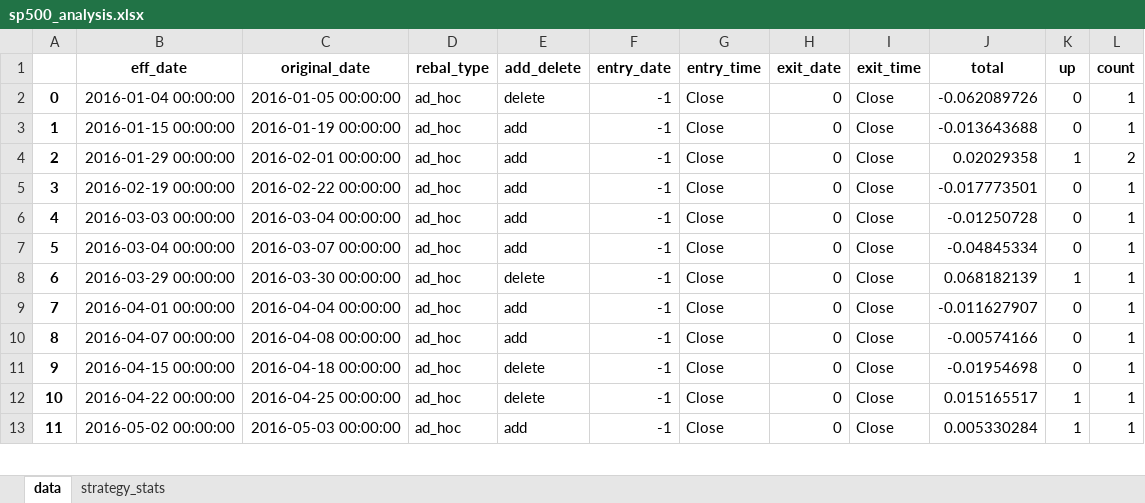
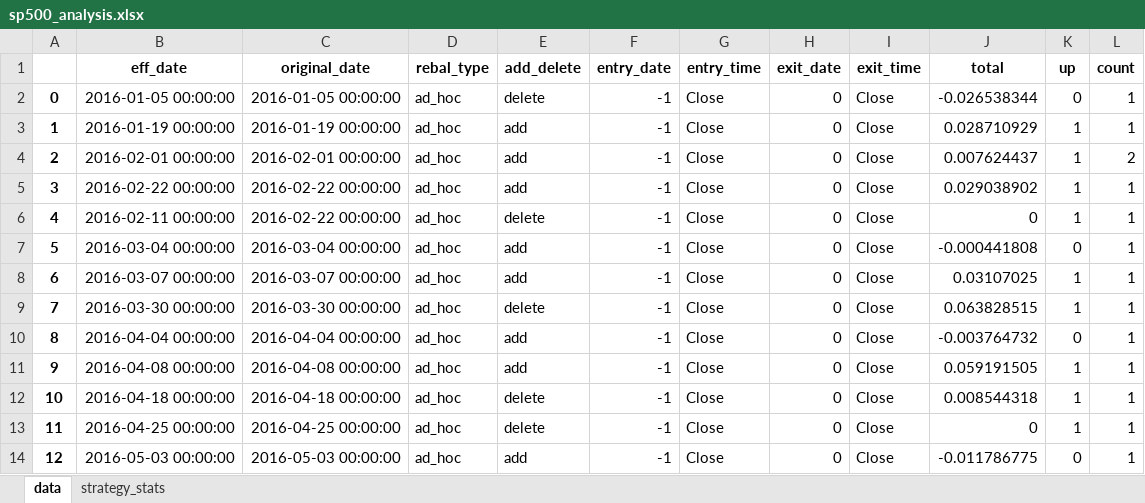
Before and after one commit to yingchen0505/analyzingalpha, an Excel workbook: sp500-historical-components-and-changes/sp500_analysis.xlsx, sheet data, drawn as a sheet; only a part is shown; values as stored, in another font and other column widths than the file's, no borders; addresses are those after the commit; the diff covers the shown part only; the diff names each change by its address in the sheet, - before the commit and + after, or states it on an @@ line.

```diff
--- a/sp500-historical-components-and-changes/sp500_analysis.xlsx (sheet data)
+++ b/sp500-historical-components-and-changes/sp500_analysis.xlsx (sheet data)
-B2 (eff_date): 2016-01-04 00:00:00
+B2 (eff_date): 2016-01-05 00:00:00
-J2 (total): -0.062089726
+J2 (total): -0.026538344
-B3 (eff_date): 2016-01-15 00:00:00
+B3 (eff_date): 2016-01-19 00:00:00
-J3 (total): -0.013643688
+J3 (total): 0.028710929
-K3 (up): 0
+K3 (up): 1
-B4 (eff_date): 2016-01-29 00:00:00
+B4 (eff_date): 2016-02-01 00:00:00
-J4 (total): 0.02029358
+J4 (total): 0.007624437
-B5 (eff_date): 2016-02-19 00:00:00
+B5 (eff_date): 2016-02-22 00:00:00
-J5 (total): -0.017773501
+J5 (total): 0.029038902
-K5:K6 (up): 0
+K5:K6 (up): 1
-B6 (eff_date): 2016-03-03 00:00:00
+B6 (eff_date): 2016-02-11 00:00:00
-C6 (original_date): 2016-03-04 00:00:00
+C6 (original_date): 2016-02-22 00:00:00
-E6 (add_delete): add
+E6 (add_delete): delete
-J6 (total): -0.01250728
+J6 (total): 0
-C7 (original_date): 2016-03-07 00:00:00
+C7 (original_date): 2016-03-04 00:00:00
-J7 (total): -0.04845334
+J7 (total): -0.000441808
+row 8: 6 | 2016-03-07 00:00:00 | 2016-03-07 00:00:00 | ad_hoc | add | -1 | Close | 0 | Close | 0.03107025 | 1 | 1
@@ column A renumbered from row 9 down @@
-B9 (eff_date): 2016-03-29 00:00:00
+B9 (eff_date): 2016-03-30 00:00:00
-J9 (total): 0.068182139
+J9 (total): 0.063828515
-B10 (eff_date): 2016-04-01 00:00:00
+B10 (eff_date): 2016-04-04 00:00:00
-J10 (total): -0.011627907
+J10 (total): -0.003764732
-B11 (eff_date): 2016-04-07 00:00:00
+B11 (eff_date): 2016-04-08 00:00:00
-J11 (total): -0.00574166
+J11 (total): 0.059191505
-K11:K12 (up): 0
+K11:K12 (up): 1
-B12 (eff_date): 2016-04-15 00:00:00
+B12 (eff_date): 2016-04-18 00:00:00
-J12 (total): -0.01954698
+J12 (total): 0.008544318
-B13 (eff_date): 2016-04-22 00:00:00
+B13 (eff_date): 2016-04-25 00:00:00
-J13 (total): 0.015165517
+J13 (total): 0
-B14 (eff_date): 2016-05-02 00:00:00
+B14 (eff_date): 2016-05-03 00:00:00
-J14 (total): 0.005330284
+J14 (total): -0.011786775
-K14 (up): 1
+K14 (up): 0
```
Also changed, not shown: 8 added rows, 2 removed rows and 153 edited cells elsewhere in this sheet, sheet strategy_stats, 1 other file.
